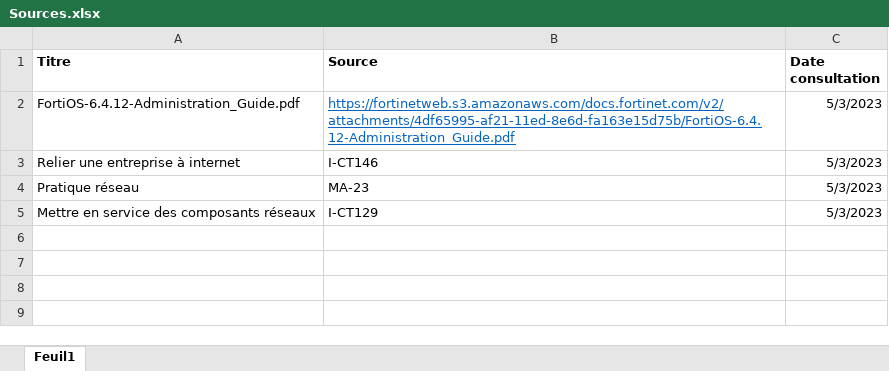
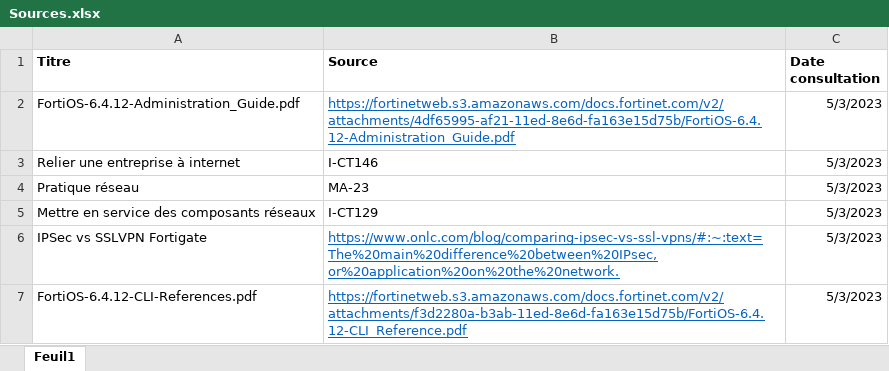
Before and after one commit to damienmayor/TPI, an Excel workbook: Sources.xlsx, sheet Feuil1, drawn as a sheet; values as stored, in another font and other column widths than the file's, no borders; the diff names each change by its address in the sheet, - before the commit and + after, or states it on an @@ line.

```diff
--- a/Sources.xlsx (sheet Feuil1)
+++ b/Sources.xlsx (sheet Feuil1)
+row 6: IPSec vs SSLVPN Fortigate | https://www.onlc.com/blog/comparing-ipsec-vs-ssl-vpns/#:~:text=The%20main%20difference%20between%20IPsec,or%20application%20on%20the%20network. | 5/3/2023
+row 7: FortiOS-6.4.12-CLI-References.pdf | https://fortinetweb.s3.amazonaws.com/docs.fortinet.com/v2/attachments/f3d2280a-b3ab-11ed-8e6d-fa163e15d75b/FortiOS-6.4.12-CLI_Reference.pdf | 5/3/2023
```
Also changed, not shown: Planification.xlsm, 1 other file.
